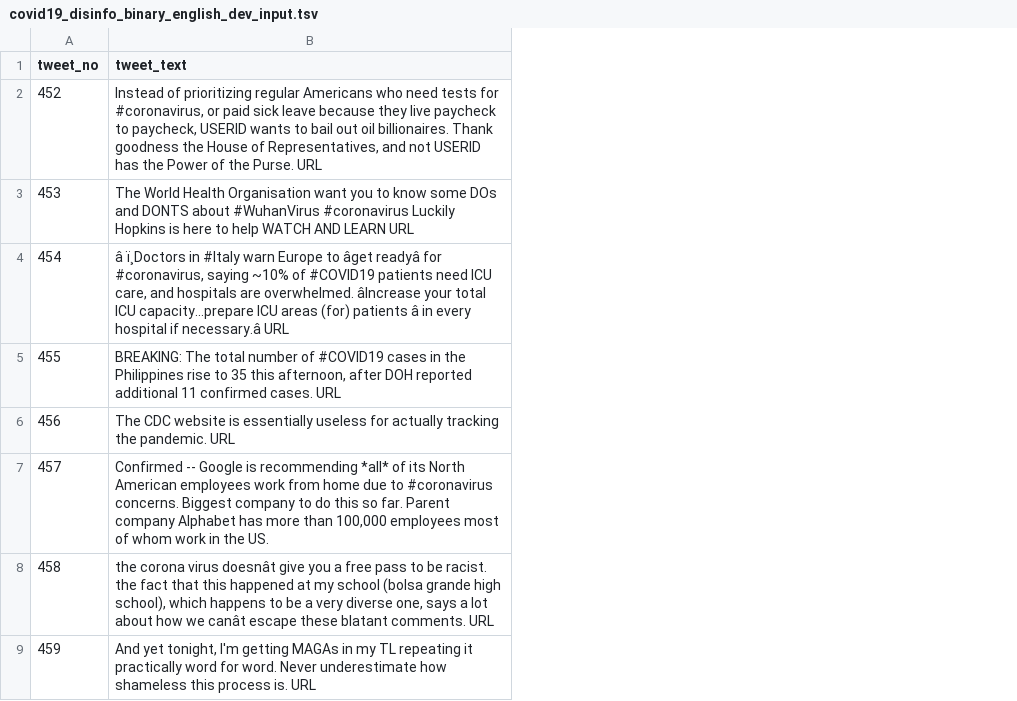
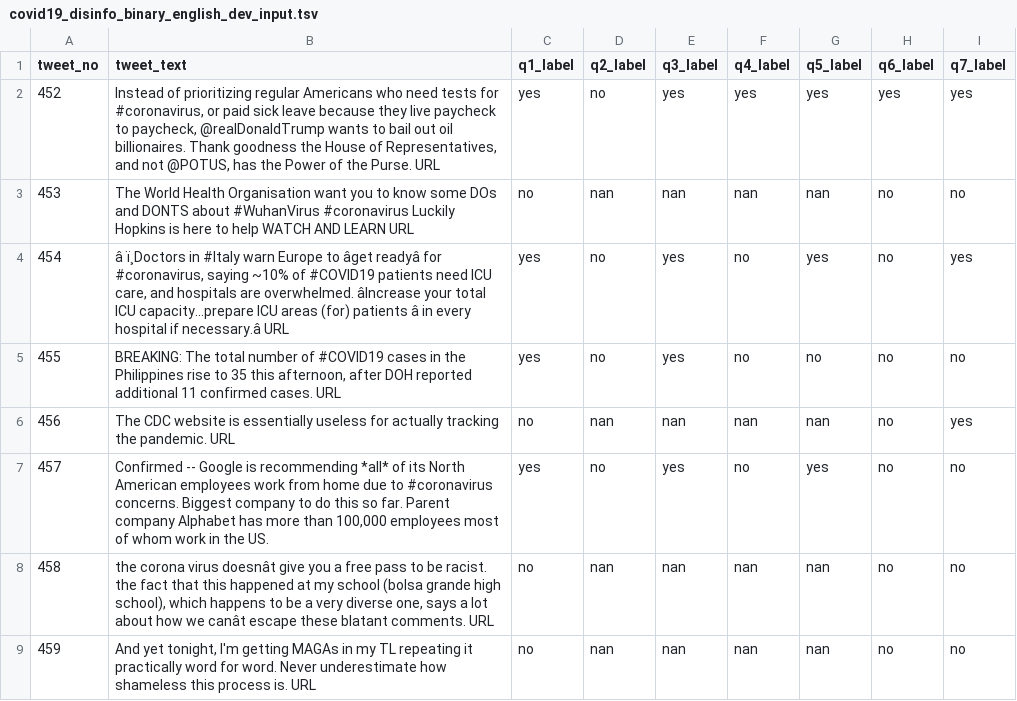
Before and after one commit to gtziafas/nlp4ifchallenge, a TSV file: nlp4ifchallenge/data/covid19_disinfo_binary_english_dev_input.tsv, drawn as a sheet; only a part is shown; the diff covers the shown part only; the diff names each change by its address in the sheet, - before the commit and + after, or states it on an @@ line.

Commit message:
add dev file

```diff
--- a/nlp4ifchallenge/data/covid19_disinfo_binary_english_dev_input.tsv
+++ b/nlp4ifchallenge/data/covid19_disinfo_binary_english_dev_input.tsv
+column C (q1_label), rows 2-9: yes | no | yes | yes | no | yes | no | no
+column D (q2_label), rows 2-9: no | nan | no | no | nan | no | nan | nan
+column E (q3_label), rows 2-9: yes | nan | yes | yes | nan | yes | nan | nan
+column F (q4_label), rows 2-9: yes | nan | no | no | nan | no | nan | nan
+column G (q5_label), rows 2-9: yes | nan | yes | no | nan | yes | nan | nan
+column H (q6_label), rows 2-9: yes | no | no | no | no | no | no | no
+column I (q7_label), rows 2-9: yes | no | yes | no | yes | no | no | no
-B2 (tweet_text): …to paycheck, USERID wants to bail out oil billionaires. Thank goodness the House of Representatives, and not USERID has the…
+B2 (tweet_text): …to paycheck, @realDonaldTrump wants to bail out oil billionaires. Thank goodness the House of Representatives, and not @POTUS, has the…
```
Also changed, not shown: 5 edited cells elsewhere in this file.
